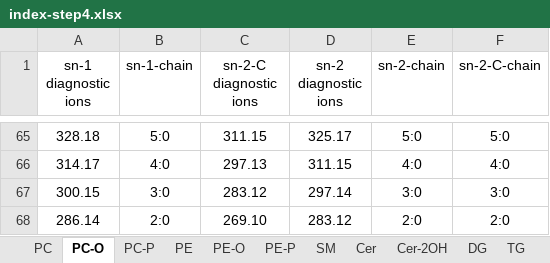
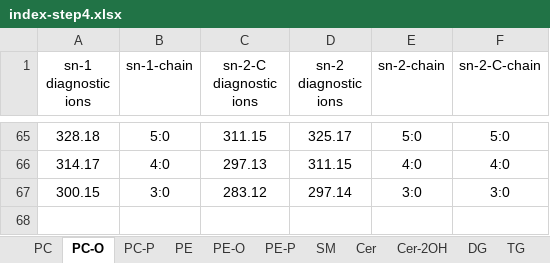
Before and after one commit to YaoChen-2021/EIEIO-Annotation-Tool, an Excel workbook: index-step4.xlsx, sheet PC-O, drawn as a sheet; only a part is shown, gaps mark what is left out; values as stored, in another font and other column widths than the file's, no borders; the diff names each change by its address in the sheet, - before the commit and + after, or states it on an @@ line.

```diff
--- a/index-step4.xlsx (sheet PC-O)
+++ b/index-step4.xlsx (sheet PC-O)
-row 68: 286.14 | 2:0 | 269.10 | 283.12 | 2:0 | 2:0
```
Also changed, not shown: sheet PC-P, sheet Cer-2OH.
